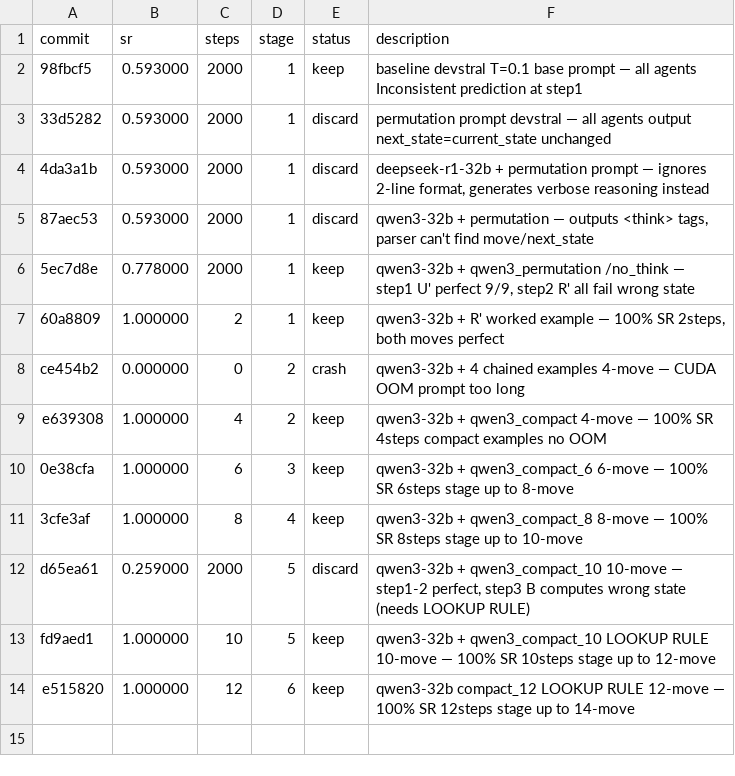
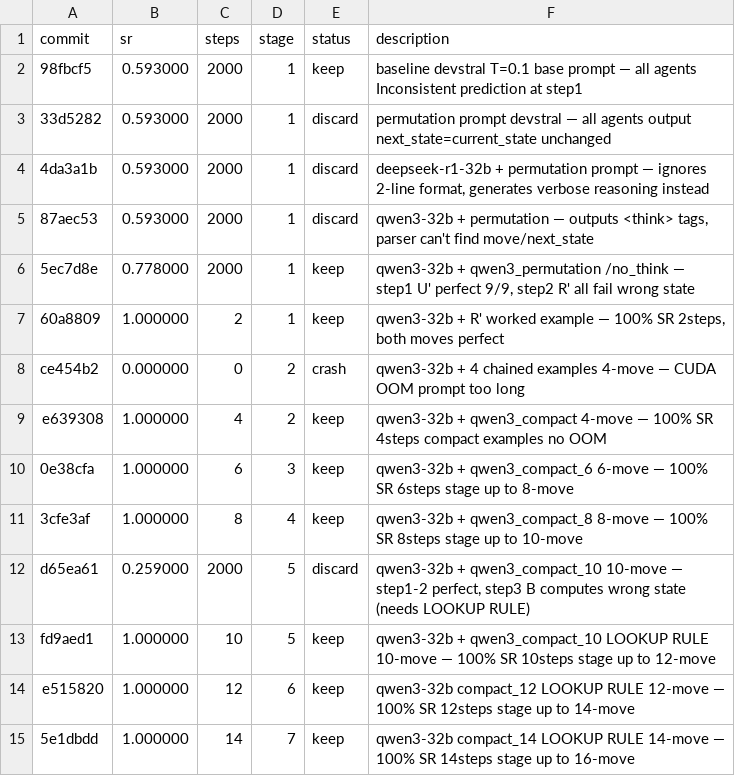
Before and after one commit to LSailer/Lecuture-AGI-Project, a TSV file: results.tsv, drawn as a sheet.

Commit message:
results: 100% SR 14steps qwen3-32b compact_14 LOOKUP RULE — 14-move solved, stage up to 16-move

```diff
--- a/results.tsv
+++ b/results.tsv
@@ -14 +14,2 @@ fd9aed1	1.000000	10	5	keep	qwen3-32b + qwen3_compact_10 LOOKUP RULE 10-move —
 e515820	1.000000	12	6	keep	qwen3-32b compact_12 LOOKUP RULE 12-move — 100% SR 12steps stage up to 14-move
+5e1dbdd	1.000000	14	7	keep	qwen3-32b compact_14 LOOKUP RULE 14-move — 100% SR 14steps stage up to 16-move
```
Also changed, not shown: 1 other file.
